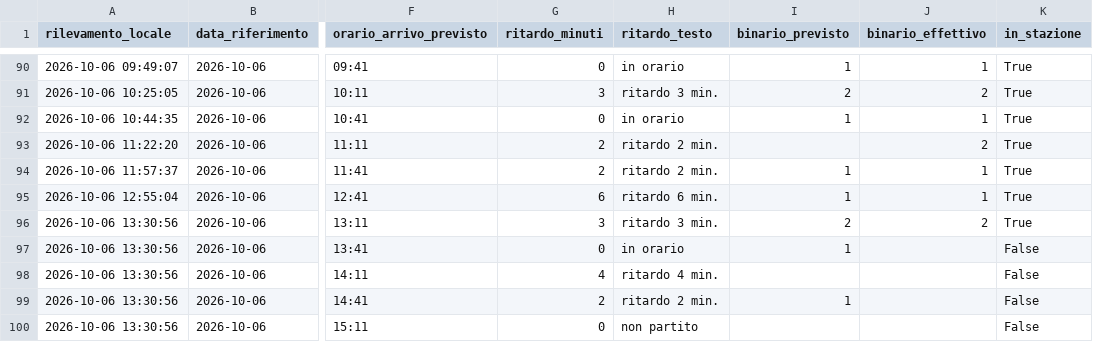
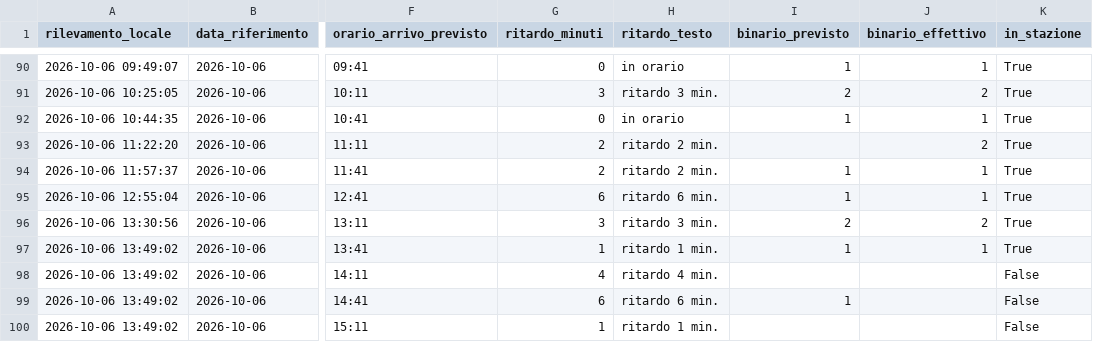
Before and after one commit to frapan2003-coder/Orari-arrivo-treni, a CSV file: data/raw_log.csv, drawn as a sheet; only a part is shown, gaps mark what is left out; the diff names each change by its address in the sheet, - before the commit and + after, or states it on an @@ line.

```diff
--- a/data/raw_log.csv
+++ b/data/raw_log.csv
-A97:A100 (rilevamento_locale): 2026-10-06 13:30:56
+A97:A100 (rilevamento_locale): 2026-10-06 13:49:02
-G97 (ritardo_minuti): 0
+G97 (ritardo_minuti): 1
-H97 (ritardo_testo): in orario
+H97 (ritardo_testo): ritardo 1 min.
-J97 (binario_effettivo): (empty)
+J97 (binario_effettivo): 1
-K97 (in_stazione): False
+K97 (in_stazione): True
-G99 (ritardo_minuti): 2
+G99 (ritardo_minuti): 6
-H99 (ritardo_testo): ritardo 2 min.
+H99 (ritardo_testo): ritardo 6 min.
-G100 (ritardo_minuti): 0
+G100 (ritardo_minuti): 1
-H100 (ritardo_testo): non partito
+H100 (ritardo_testo): ritardo 1 min.
```
